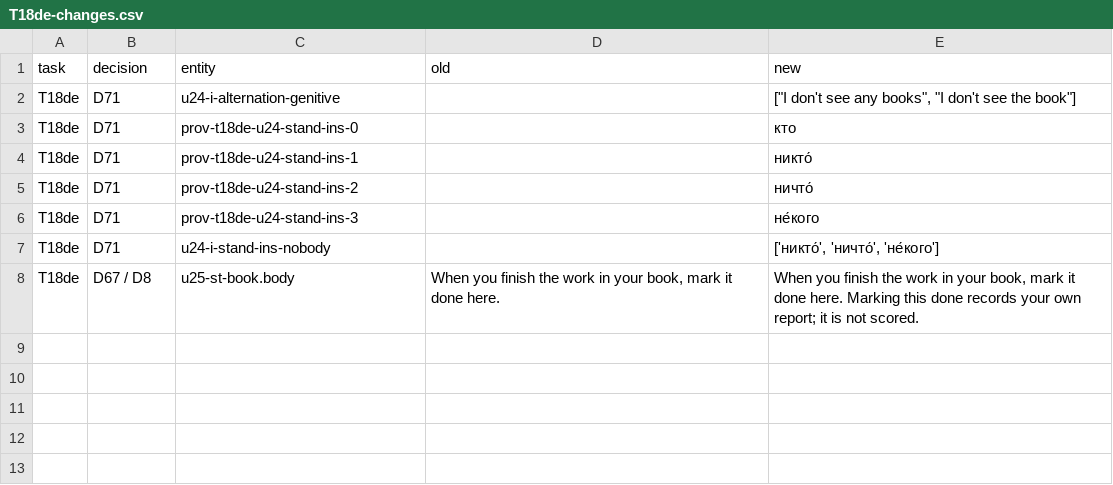
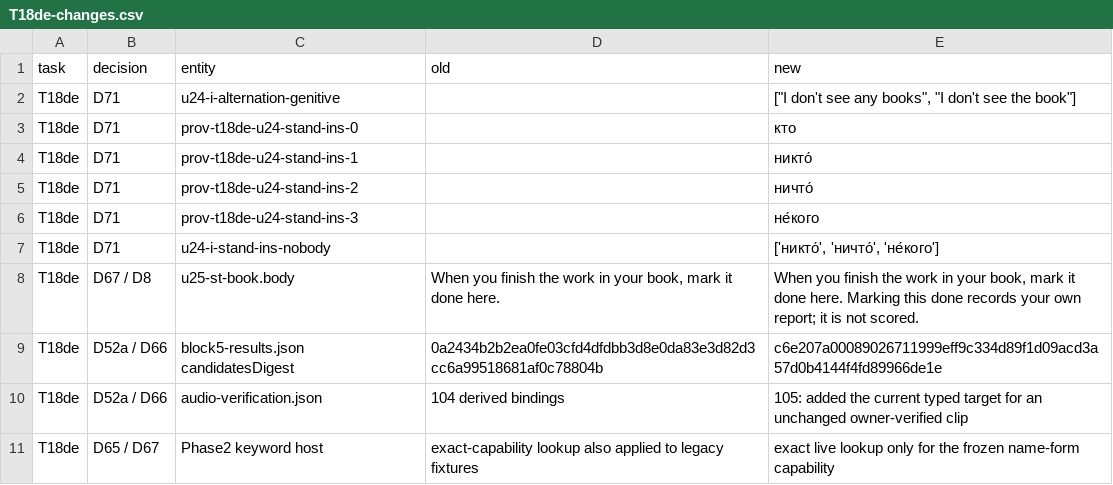
Before and after one commit to justinkulka-lang/russian-companion, a CSV file: audit/T18de-changes.csv, drawn as a sheet; the diff names each change by its address in the sheet, - before the commit and + after, or states it on an @@ line.

Commit message:
T18de: refresh derived audio bindings and scope the regression probes
D70 follow-up to the 35-class runtime run. Preserve every owner decision and keep source admission and layout guards.

```diff
--- a/audit/T18de-changes.csv
+++ b/audit/T18de-changes.csv
+row 9: T18de | D52a / D66 | block5-results.json candidatesDigest | 0a2434b2b2ea0fe03cfd4dfdbb3d8e0da83e3d82d3cc6a99518681af0c78804b | c6e207a00089026711999eff9c334d89f1d09acd3a57d0b4144f4fd89966de1e
+row 10: T18de | D52a / D66 | audio-verification.json | 104 derived bindings | 105: added the current typed target for an unchanged owner-verified clip
+row 11: T18de | D65 / D67 | Phase2 keyword host | exact-capability lookup also applied to legacy fixtures | exact live lookup only for the frozen name-form capability
```
Also changed, not shown: 6 other files.
